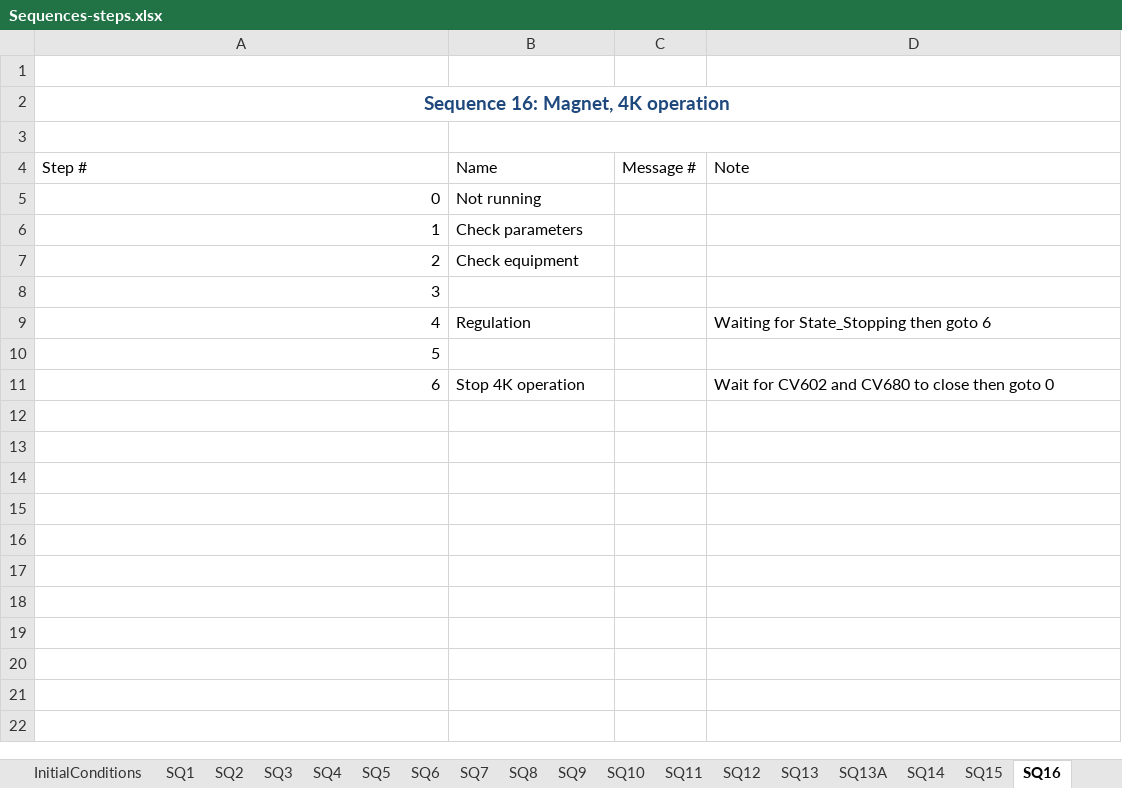
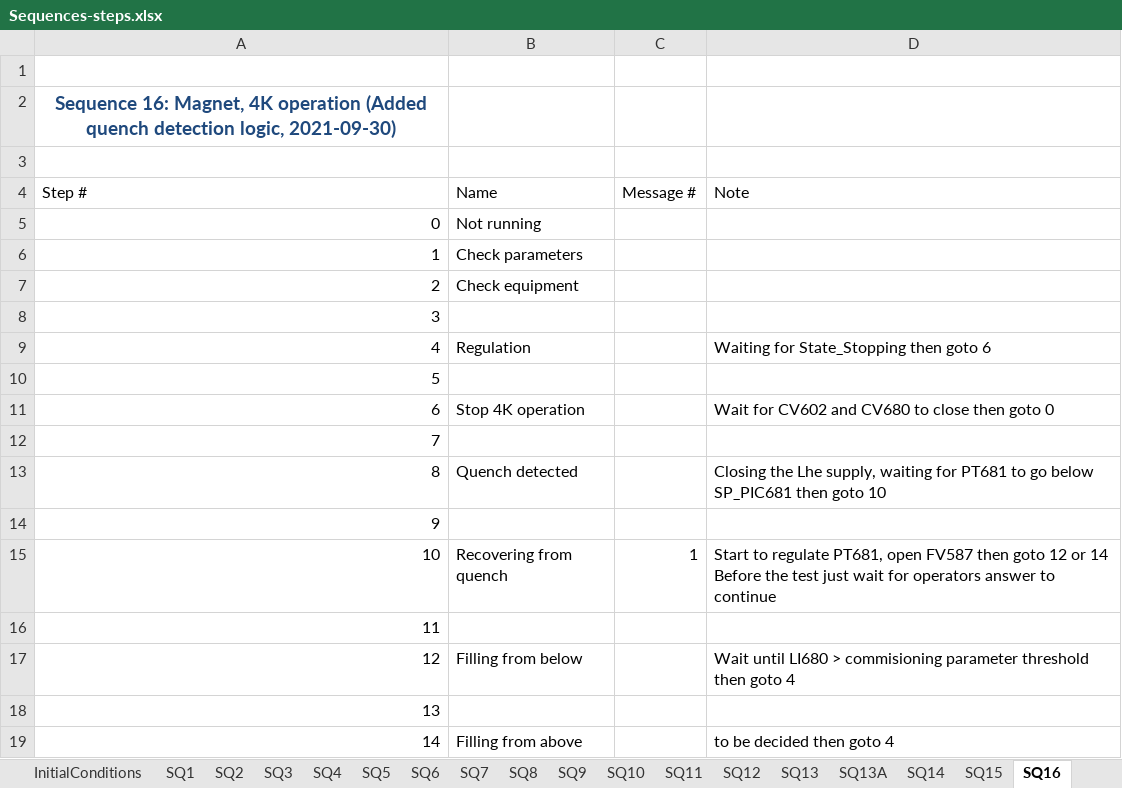
Before and after one commit to freia-lab/e3-gersemi, an Excel workbook: doc/Sequences-steps.xlsx, sheet SQ16, drawn as a sheet; values as stored, in another font and other column widths than the file's, no borders; table styles not drawn; removed rows and columns are numbered as before the commit, all else as after; the diff names each change by its address in the sheet, - before the commit and + after, or states it on an @@ line.

Commit message:
Modified the PLC program to deal with magnet quench at 2K.

```diff
--- a/doc/Sequences-steps.xlsx (sheet SQ16)
+++ b/doc/Sequences-steps.xlsx (sheet SQ16)
@@ column A (Step #) renumbered in row 2 @@
-A2:D2 merged
-B3:D3 merged
+row 12: 7
+row 13: 8 | Quench detected |  | Closing the Lhe supply, waiting for PT681 to go below SP_PIC681 then goto 10
+row 14: 9
+row 15: 10 | Recovering from quench | 1 | Start to regulate PT681, open FV587 then goto 12 or 14 Before the test just wait for operators answer to continue
+row 16: 11
+row 17: 12 | Filling from below |  | Wait until LI680 > commisioning parameter threshold then goto 4
+row 18: 13
+row 19: 14 | Filling from above |  | to be decided then goto 4
```
Also changed, not shown: 3 other files.
